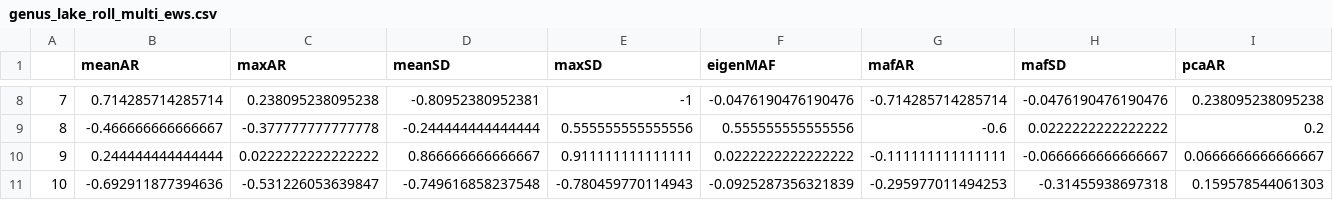
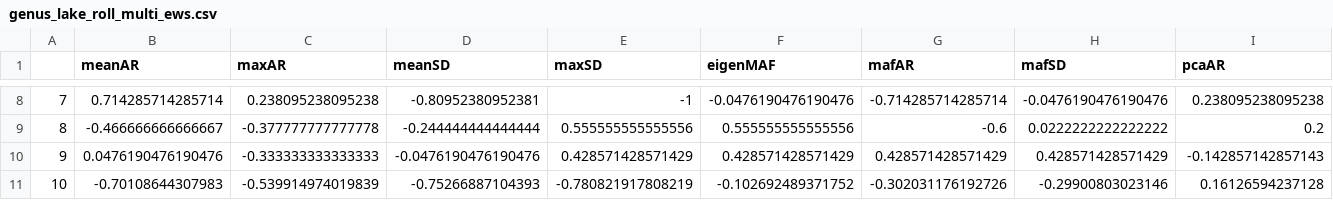
Before and after one commit to duncanobrien/ews-assessments, a CSV file: Results/lake_results/genus_lake_roll_multi_ews.csv, drawn as a sheet; only a part is shown, gaps mark what is left out; the diff covers the shown part only; the diff names each change by its address in the sheet, - before the commit and + after, or states it on an @@ line.

```diff
--- a/Results/lake_results/genus_lake_roll_multi_ews.csv
+++ b/Results/lake_results/genus_lake_roll_multi_ews.csv
-B10 (meanAR): 0.244444444444444
+B10 (meanAR): 0.0476190476190476
-C10 (maxAR): 0.0222222222222222
+C10 (maxAR): -0.333333333333333
-D10 (meanSD): 0.866666666666667
+D10 (meanSD): -0.0476190476190476
-E10 (maxSD): 0.911111111111111
+E10 (maxSD): 0.428571428571429
-F10 (eigenMAF): 0.0222222222222222
+F10 (eigenMAF): 0.428571428571429
-G10 (mafAR): -0.111111111111111
+G10 (mafAR): 0.428571428571429
-H10 (mafSD): -0.0666666666666667
+H10 (mafSD): 0.428571428571429
-I10 (pcaAR): 0.0666666666666667
+I10 (pcaAR): -0.142857142857143
-B11 (meanAR): -0.692911877394636
+B11 (meanAR): -0.70108644307983
-C11 (maxAR): -0.531226053639847
+C11 (maxAR): -0.539914974019839
-D11 (meanSD): -0.749616858237548
+D11 (meanSD): -0.75266887104393
-E11 (maxSD): -0.780459770114943
+E11 (maxSD): -0.780821917808219
-F11 (eigenMAF): -0.0925287356321839
+F11 (eigenMAF): -0.102692489371752
-G11 (mafAR): -0.295977011494253
+G11 (mafAR): -0.302031176192726
-H11 (mafSD): -0.31455938697318
+H11 (mafSD): -0.29900803023146
-I11 (pcaAR): 0.159578544061303
+I11 (pcaAR): 0.16126594237128
```
Also changed, not shown: 68 edited cells elsewhere in this file, 1 other file.
